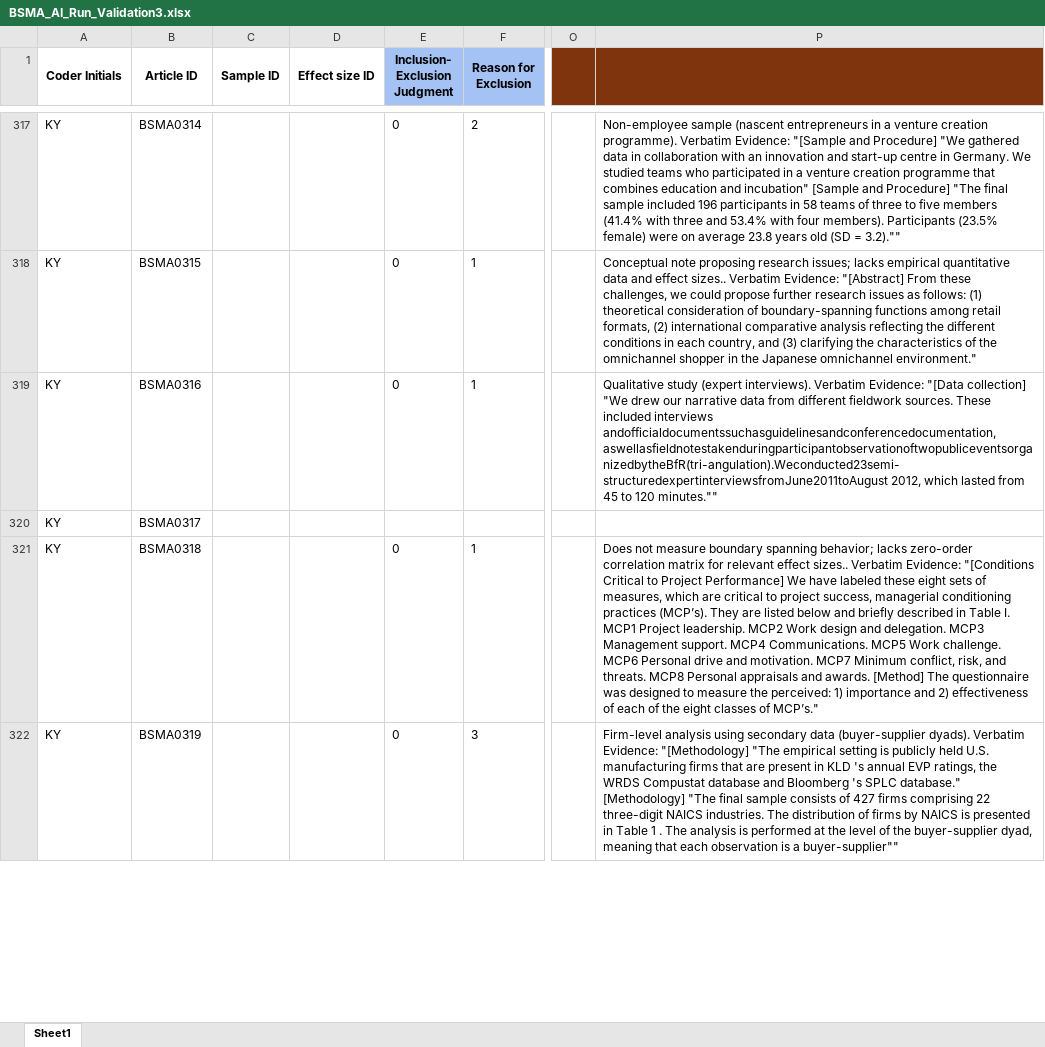
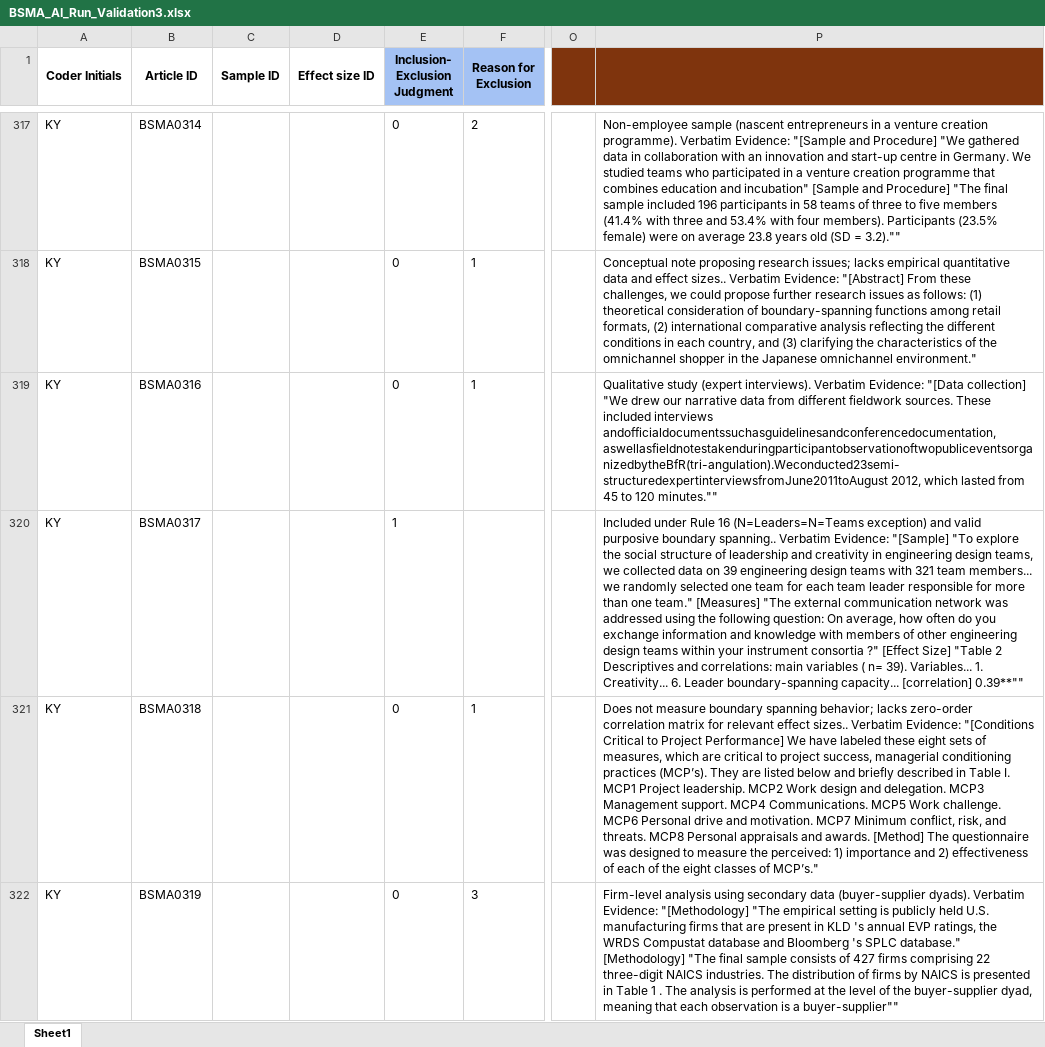
Before and after one commit to canadaofbin-netizen/BSMA_Summative, an Excel workbook: BSMA_AI_Run_Validation3.xlsx, sheet Sheet1, drawn as a sheet; only a part is shown, gaps mark what is left out; values as stored, in another font and other column widths than the file's, no borders; the diff covers the shown part only; the diff names each change by its address in the sheet, - before the commit and + after, or states it on an @@ line.

Commit message:
Auto-backup: Post-highlighting batch completed

```diff
--- a/BSMA_AI_Run_Validation3.xlsx (sheet Sheet1)
+++ b/BSMA_AI_Run_Validation3.xlsx (sheet Sheet1)
-E320 (Inclusion- Exclusion Judgment): (empty)
+E320 (Inclusion- Exclusion Judgment): 1
-P320: (empty)
+P320: Included under Rule 16 (N=Leaders=N=Teams exception) and valid purposive boundary spanning.. Verbatim Evidence: "[Sample] "To explore the social structure of leadership and creativity in engineering design teams, we collected data on 39 engineering design teams with 321 team members... we randomly selected one team for each team leader responsible for more than one team." [Measures] "The external communication network was addressed using the following question: On average, how often do you exchange information and knowledge with members of other engineering design teams within your instrument consortia ?" [Effect Size] "Table 2 Descriptives and correlations: main variables ( n= 39). Variables... 1. Creativity... 6. Leader boundary-spanning capacity... [correlation] 0.39**""
```
Also changed, not shown: 104 edited cells elsewhere in this sheet.
